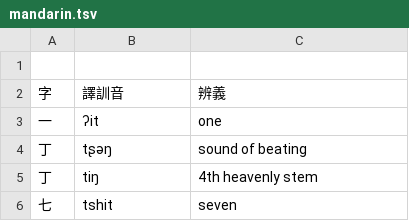
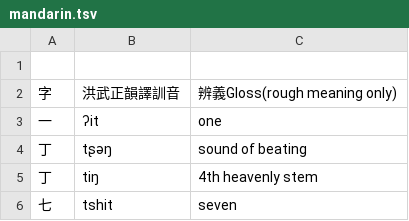
Before and after one commit to hhliow/mandarin, a TSV file: hhliow/mandarin.tsv, drawn as a sheet; only a part is shown.

Commit message:
Update mandarin.tsv

```diff
--- a/hhliow/mandarin.tsv
+++ b/hhliow/mandarin.tsv
@@ -1,3 +1,3 @@
 
-字	譯訓音	辨義
+字	洪武正韻譯訓音	辨義Gloss(rough meaning only)
 一	ʔit	one
```
